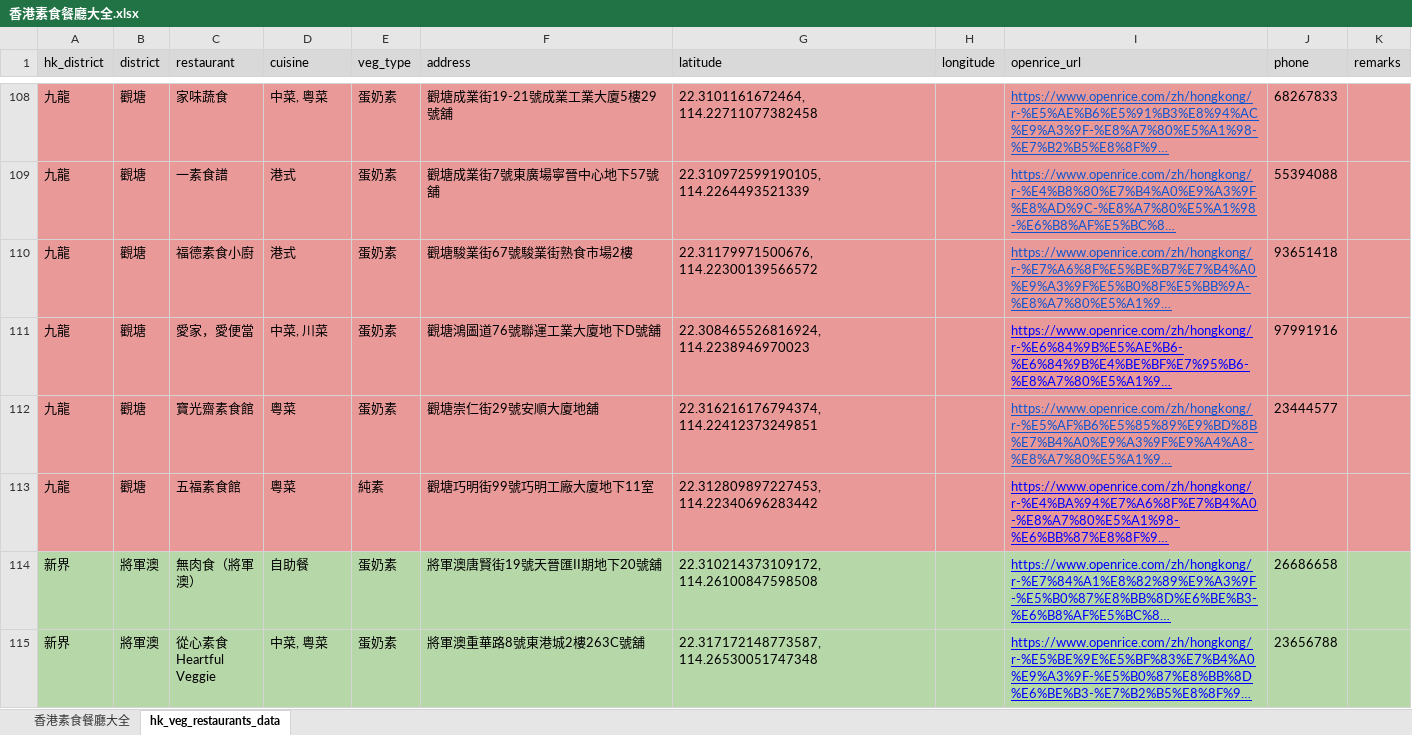
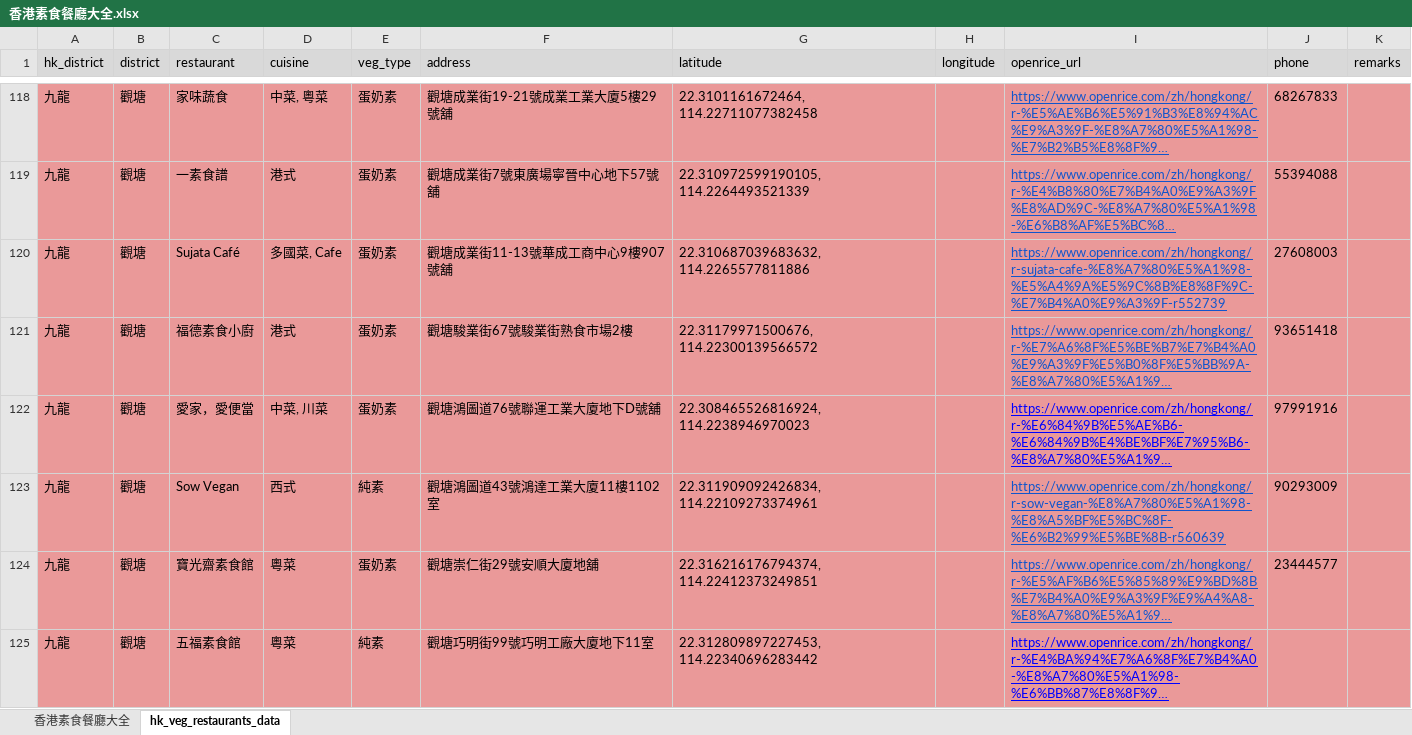
Before and after one commit to lihotim/hk-veg-map, an Excel workbook: docs/香港素食餐廳大全.xlsx, sheet hk_veg_restaurants_data, drawn as a sheet; only a part is shown, gaps mark what is left out; the shorter side is filled out with more unchanged rows; long unchanged cells end in …; values as stored, in another font and other column widths than the file's, no borders; the diff covers the shown part only; the diff names each change by its address in the sheet, - before the commit and + after, or states it on an @@ line.

Commit message:
updated data

```diff
--- a/docs/香港素食餐廳大全.xlsx (sheet hk_veg_restaurants_data)
+++ b/docs/香港素食餐廳大全.xlsx (sheet hk_veg_restaurants_data)
+row 120: 九龍 | 觀塘 | Sujata Café | 多國菜, Cafe | 蛋奶素 | 觀塘成業街11-13號華成工商中心9樓907號舖 | 22.310687039683632, 114.2265577811886 |  | https://www.openrice.com/zh/hongkong/r-sujata-cafe-%E8%A7%80%E5%A1%98-%E5%A4%9A%E5%9C%8B%E8%8F%9C-%E7%B4%A0%E9%A3%9F-r552739 | 27608003
+row 123: 九龍 | 觀塘 | Sow Vegan | 西式 | 純素 | 觀塘鴻圖道43號鴻達工業大廈11樓1102室 | 22.311909092426834, 114.22109273374961 |  | https://www.openrice.com/zh/hongkong/r-sow-vegan-%E8%A7%80%E5%A1%98-%E8%A5%BF%E5%BC%8F-%E6%B2%99%E5%BE%8B-r560639 | 90293009
```
Also changed, not shown: 19 added rows and 6 edited cells elsewhere in this sheet, 2 other files.
